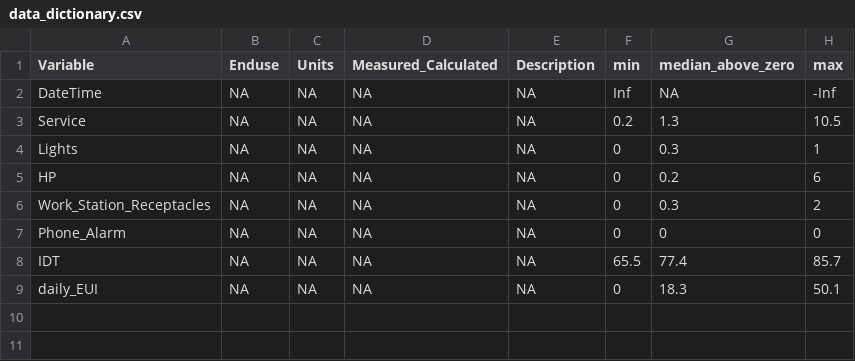
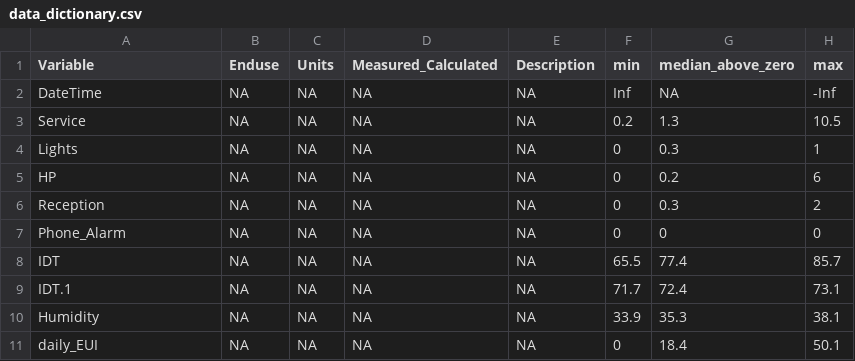
Before and after one commit to EcotopeResearch/Ecotope_GUI, a CSV file: data_dictionary.csv, drawn as a sheet.

```diff
--- a/data_dictionary.csv
+++ b/data_dictionary.csv
@@ -5,5 +5,7 @@
 "HP",NA,NA,NA,NA,0,0.2,6
-"Work_Station_Receptacles",NA,NA,NA,NA,0,0.3,2
+"Reception",NA,NA,NA,NA,0,0.3,2
 "Phone_Alarm",NA,NA,NA,NA,0,0,0
 "IDT",NA,NA,NA,NA,65.5,77.4,85.7
-"daily_EUI",NA,NA,NA,NA,0,18.3,50.1
+"IDT.1",NA,NA,NA,NA,71.7,72.4,73.1
+"Humidity",NA,NA,NA,NA,33.9,35.3,38.1
+"daily_EUI",NA,NA,NA,NA,0,18.4,50.1
```
Also changed, not shown: data_dictionary_manual_edit.csv, 5 other files.
